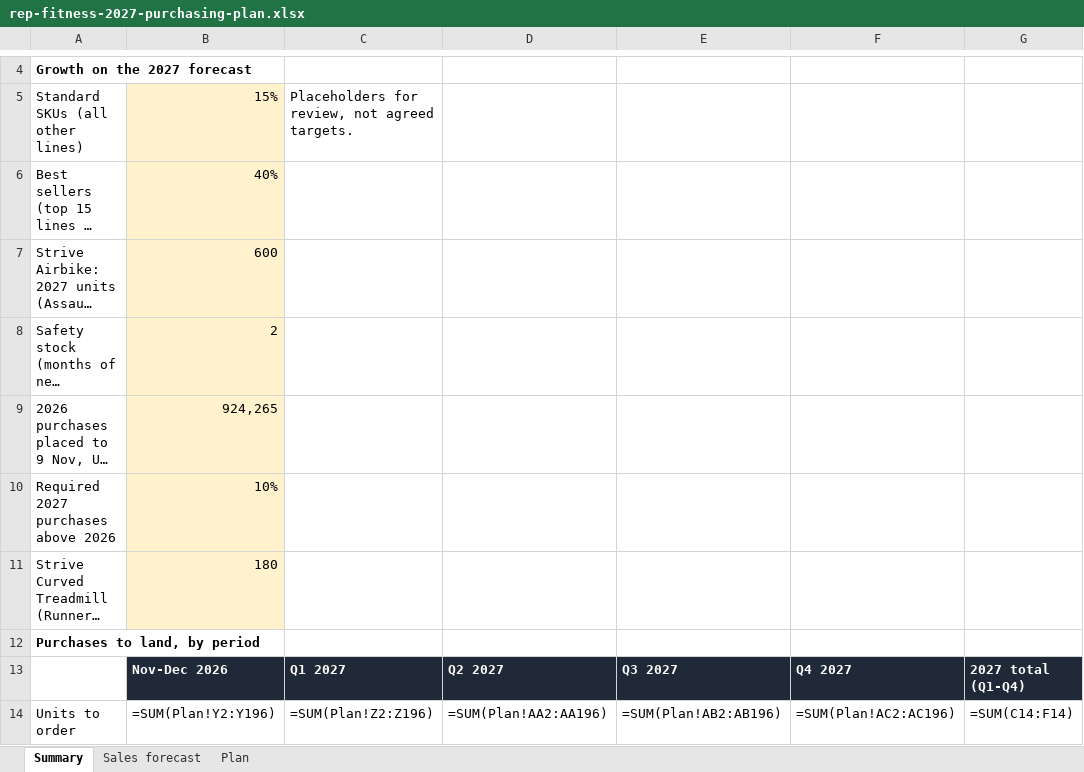
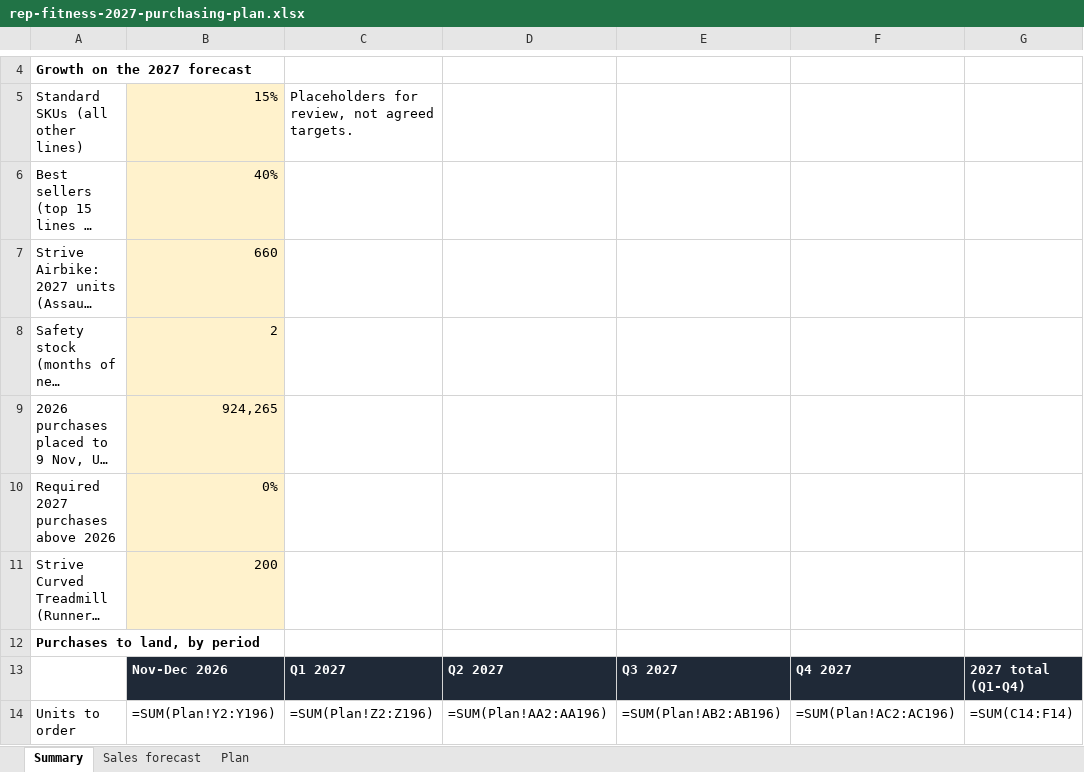
Before and after one commit to The-AFS-Group/The-AFS-Group.github.io, an Excel workbook: presentations/rep-fitness-2027-purchasing-plan.xlsx, sheet Summary, drawn as a sheet; only a part is shown, gaps mark what is left out; long unchanged cells end in …; values as stored, in another font and other column widths than the file's, no borders; formulas without a stored value are shown as written; the diff names each change by its address in the sheet, - before the commit and + after, or states it on an @@ line.

```diff
--- a/presentations/rep-fitness-2027-purchasing-plan.xlsx (sheet Summary)
+++ b/presentations/rep-fitness-2027-purchasing-plan.xlsx (sheet Summary)
-B7: 600
+B7: 660
-B10: 10%
+B10: 0%
-B11: 180
+B11: 200
```
Also changed, not shown: 2 other files.
